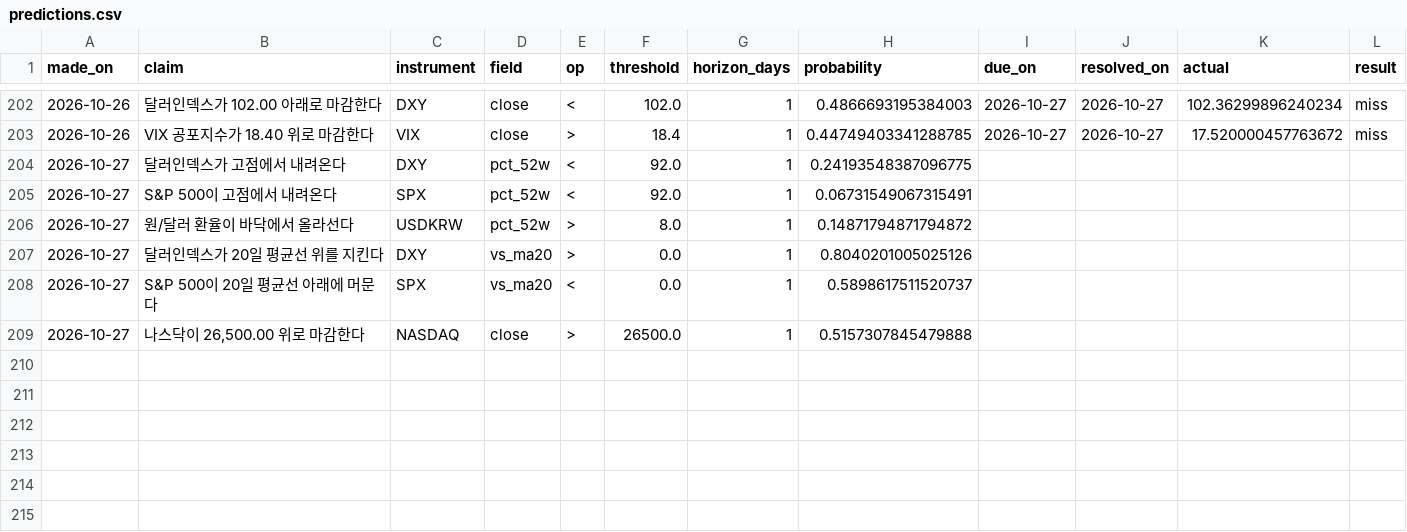
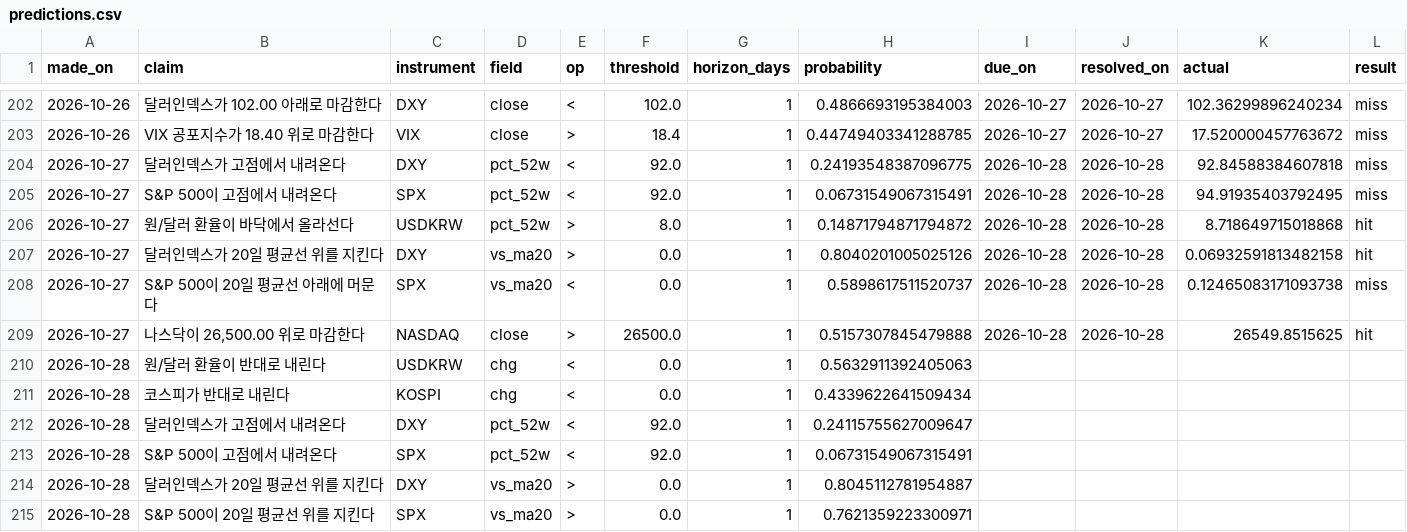
Before and after one commit to portailor/daily-brief, a CSV file: data/predictions.csv, drawn as a sheet; only a part is shown, gaps mark what is left out.

```diff
--- a/data/predictions.csv
+++ b/data/predictions.csv
@@ -203,7 +203,13 @@ made_on,claim,instrument,field,op,threshold,horizon_days,probability,due_on,reso
 2026-10-26,VIX 공포지수가 18.40 위로 마감한다,VIX,close,>,18.4,1,0.44749403341288785,2026-10-27,2026-10-27,17.520000457763672,miss
-2026-10-27,달러인덱스가 고점에서 내려온다,DXY,pct_52w,<,92.0,1,0.24193548387096775,,,,
-2026-10-27,S&P 500이 고점에서 내려온다,SPX,pct_52w,<,92.0,1,0.06731549067315491,,,,
-2026-10-27,원/달러 환율이 바닥에서 올라선다,USDKRW,pct_52w,>,8.0,1,0.14871794871794872,,,,
-2026-10-27,달러인덱스가 20일 평균선 위를 지킨다,DXY,vs_ma20,>,0.0,1,0.8040201005025126,,,,
-2026-10-27,S&P 500이 20일 평균선 아래에 머문다,SPX,vs_ma20,<,0.0,1,0.5898617511520737,,,,
-2026-10-27,"나스닥이 26,500.00 위로 마감한다",NASDAQ,close,>,26500.0,1,0.5157307845479888,,,,
+2026-10-27,달러인덱스가 고점에서 내려온다,DXY,pct_52w,<,92.0,1,0.24193548387096775,2026-10-28,2026-10-28,92.84588384607818,miss
+2026-10-27,S&P 500이 고점에서 내려온다,SPX,pct_52w,<,92.0,1,0.06731549067315491,2026-10-28,2026-10-28,94.91935403792495,miss
+2026-10-27,원/달러 환율이 바닥에서 올라선다,USDKRW,pct_52w,>,8.0,1,0.14871794871794872,2026-10-28,2026-10-28,8.718649715018868,hit
+2026-10-27,달러인덱스가 20일 평균선 위를 지킨다,DXY,vs_ma20,>,0.0,1,0.8040201005025126,2026-10-28,2026-10-28,0.06932591813482158,hit
+2026-10-27,S&P 500이 20일 평균선 아래에 머문다,SPX,vs_ma20,<,0.0,1,0.5898617511520737,2026-10-28,2026-10-28,0.12465083171093738,miss
+2026-10-27,"나스닥이 26,500.00 위로 마감한다",NASDAQ,close,>,26500.0,1,0.5157307845479888,2026-10-28,2026-10-28,26549.8515625,hit
+2026-10-28,원/달러 환율이 반대로 내린다,USDKRW,chg,<,0.0,1,0.5632911392405063,,,,
+2026-10-28,코스피가 반대로 내린다,KOSPI,chg,<,0.0,1,0.4339622641509434,,,,
+2026-10-28,달러인덱스가 고점에서 내려온다,DXY,pct_52w,<,92.0,1,0.24115755627009647,,,,
+2026-10-28,S&P 500이 고점에서 내려온다,SPX,pct_52w,<,92.0,1,0.06731549067315491,,,,
+2026-10-28,달러인덱스가 20일 평균선 위를 지킨다,DXY,vs_ma20,>,0.0,1,0.8045112781954887,,,,
+2026-10-28,S&P 500이 20일 평균선 위를 지킨다,SPX,vs_ma20,>,0.0,1,0.7621359223300971,,,,
```
Also changed, not shown: 3 other files.
